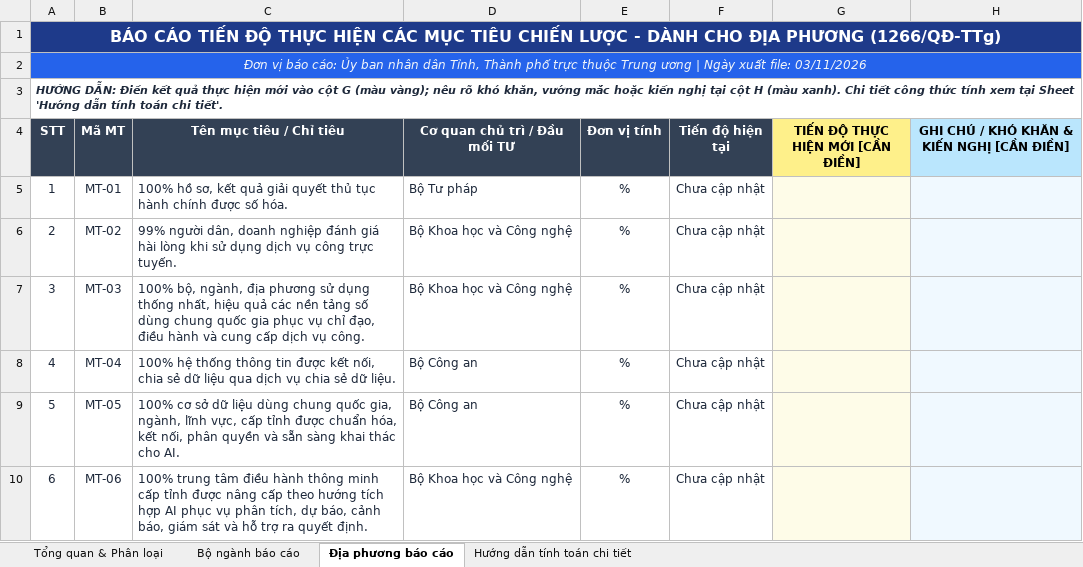
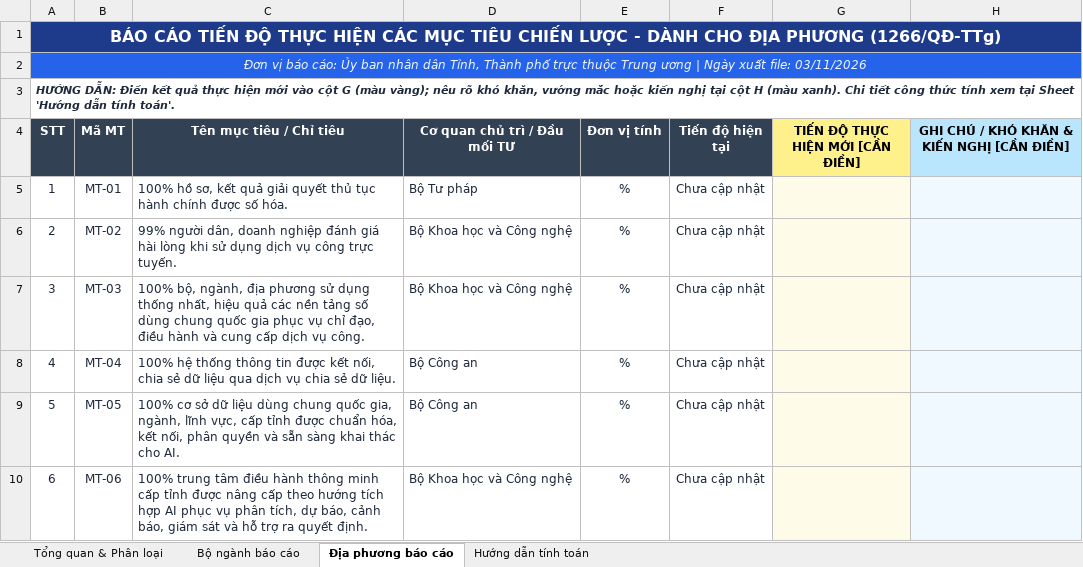
Before and after one commit to nguyentiendat12a8/cdsqg-task-tracking, an Excel workbook: Công thức tính chỉ tiêu/huong_dan_tinh_toan_26_muc_tieu_1266.xlsx, sheet Địa phương báo cáo, drawn as a sheet; only a part is shown; values as stored, in another font and other column widths than the file's, no borders; the diff names each change by its address in the sheet, - before the commit and + after, or states it on an @@ line.

```diff
--- a/Công thức tính chỉ tiêu/huong_dan_tinh_toan_26_muc_tieu_1266.xlsx (sheet Địa phương báo cáo)
+++ b/Công thức tính chỉ tiêu/huong_dan_tinh_toan_26_muc_tieu_1266.xlsx (sheet Địa phương báo cáo)
-sheet tab: Hướng dẫn tính toán chi tiết
+sheet tab: Hướng dẫn tính toán
-A3 (STT): …dẫn tính toán chi tiết'.
+A3 (STT): …dẫn tính toán'.
```
Also changed, not shown: sheet Hướng dẫn tính toán, sheet Bộ ngành báo cáo, Công thức tính chỉ tiêu/huong_dan_tinh_toan_22_muc_tieu_2629.xlsx, 1 other file.
